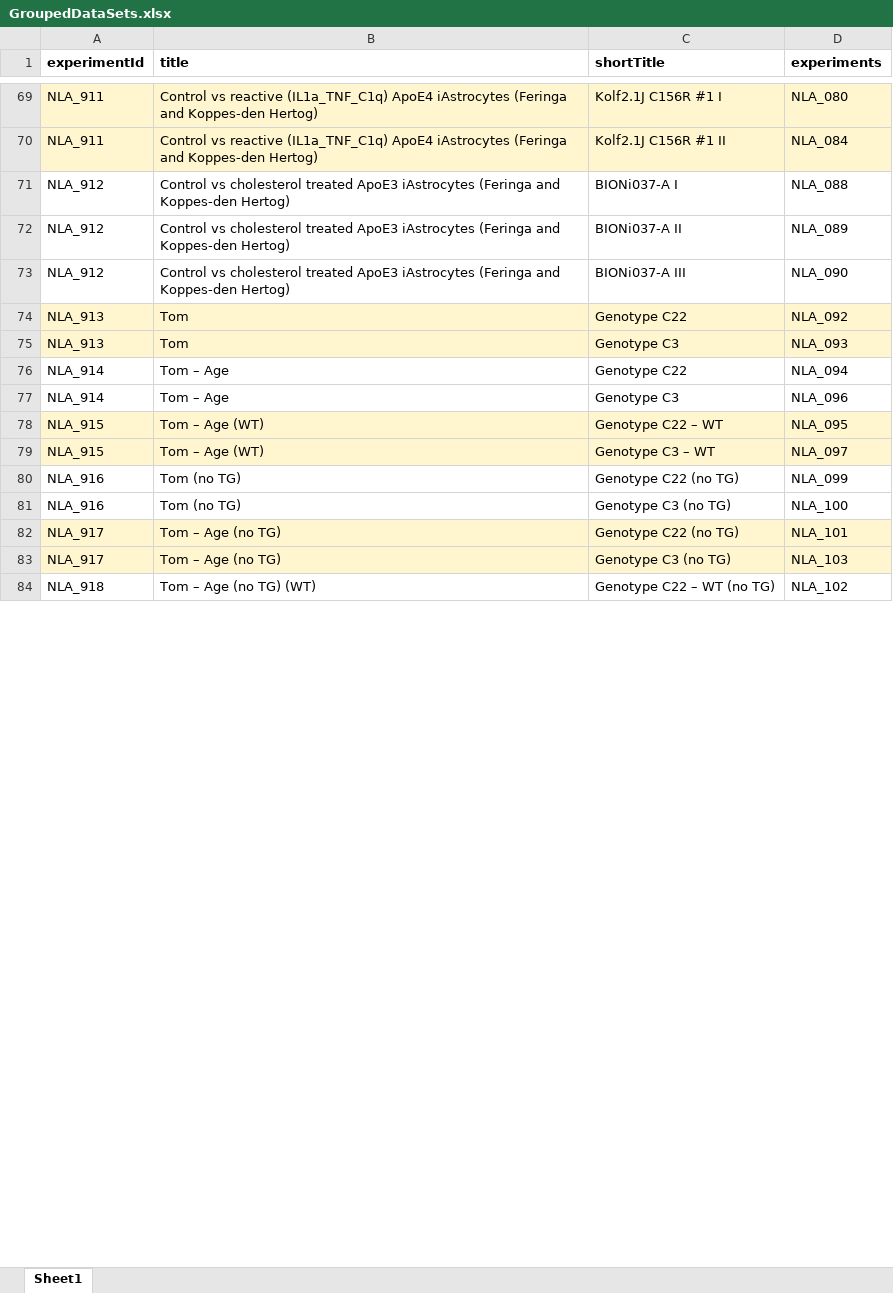
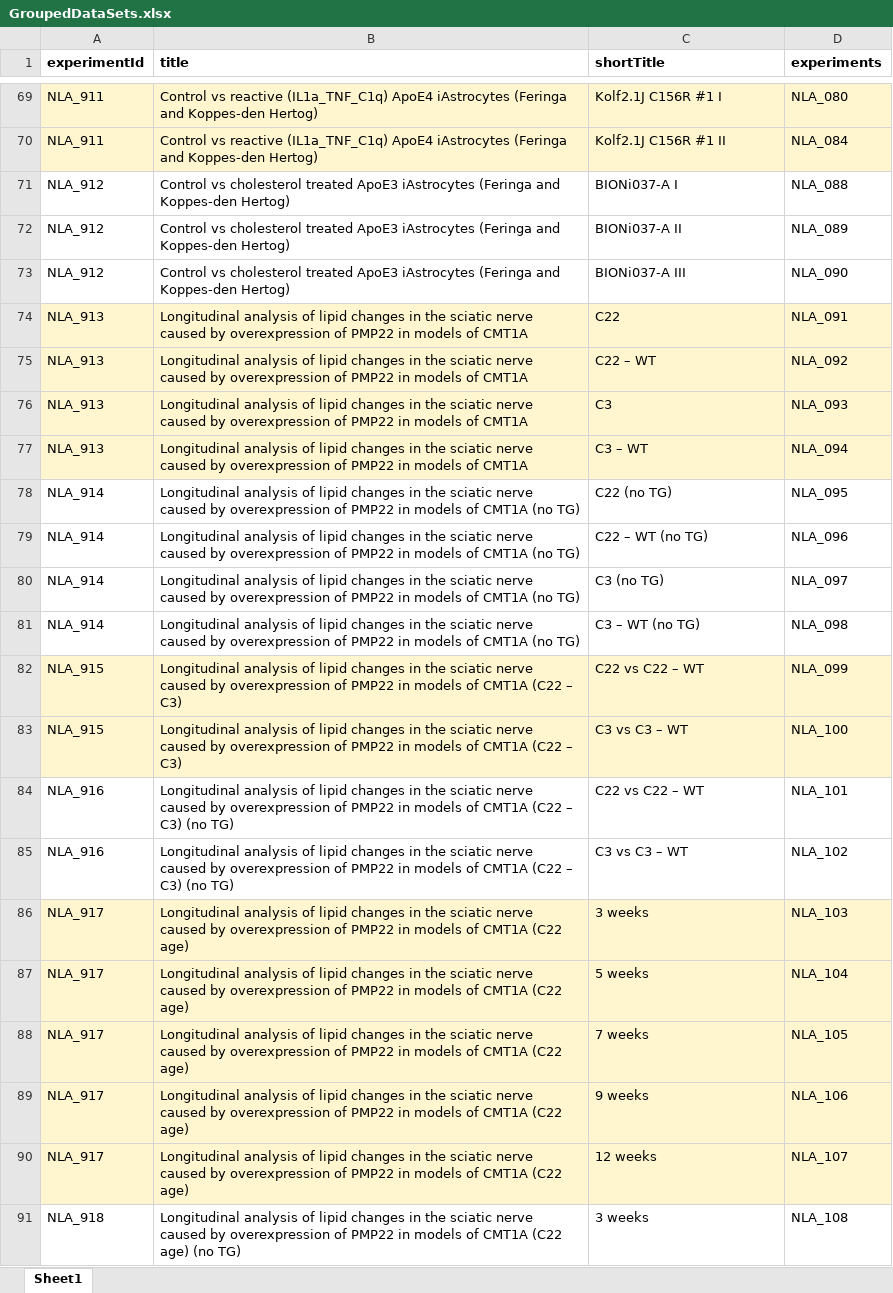
Before and after one commit to CPM-Metabolomics-Lipidomics/soda-light, an Excel workbook: data/Database/GroupedDataSets.xlsx, sheet Sheet1, drawn as a sheet; only a part is shown, gaps mark what is left out; values as stored, in another font and other column widths than the file's, no borders; removed rows and columns are numbered as before the commit, all else as after; the diff covers the shown part only; the diff names each change by its address in the sheet, - before the commit and + after, or states it on an @@ line.

```diff
--- a/data/Database/GroupedDataSets.xlsx (sheet Sheet1)
+++ b/data/Database/GroupedDataSets.xlsx (sheet Sheet1)
+row 74: NLA_913 | Longitudinal analysis of lipid changes in the sciatic nerve caused by overexpression of PMP22 in models of CMT1A | C22 | NLA_091
-B75:B76 (title): Tom
+B75:B76 (title): Longitudinal analysis of lipid changes in the sciatic nerve caused by overexpression of PMP22 in models of CMT1A
-C75 (shortTitle): Genotype C22
+C75 (shortTitle): C22 – WT
-C76 (shortTitle): Genotype C3
+C76 (shortTitle): C3
+row 77: NLA_913 | Longitudinal analysis of lipid changes in the sciatic nerve caused by overexpression of PMP22 in models of CMT1A | C3 – WT | NLA_094
-B78:B79 (title): Tom – Age
+B78:B79 (title): Longitudinal analysis of lipid changes in the sciatic nerve caused by overexpression of PMP22 in models of CMT1A (no TG)
-C78 (shortTitle): Genotype C22
+C78 (shortTitle): C22 (no TG)
-D78 (experiments): NLA_094
+D78 (experiments): NLA_095
-C79 (shortTitle): Genotype C3
+C79 (shortTitle): C22 – WT (no TG)
+row 80: NLA_914 | Longitudinal analysis of lipid changes in the sciatic nerve caused by overexpression of PMP22 in models of CMT1A (no TG) | C3 (no TG) | NLA_097
+row 81: NLA_914 | Longitudinal analysis of lipid changes in the sciatic nerve caused by overexpression of PMP22 in models of CMT1A (no TG) | C3 – WT (no TG) | NLA_098
-B82:B83 (title): Tom – Age (WT)
+B82:B83 (title): Longitudinal analysis of lipid changes in the sciatic nerve caused by overexpression of PMP22 in models of CMT1A (C22 – C3)
-C82 (shortTitle): Genotype C22 – WT
+C82 (shortTitle): C22 vs C22 – WT
-D82 (experiments): NLA_095
+D82 (experiments): NLA_099
-C83 (shortTitle): Genotype C3 – WT
+C83 (shortTitle): C3 vs C3 – WT
-D83 (experiments): NLA_097
+D83 (experiments): NLA_100
-B84:B85 (title): Tom (no TG)
+B84:B85 (title): Longitudinal analysis of lipid changes in the sciatic nerve caused by overexpression of PMP22 in models of CMT1A (C22 – C3) (no TG)
-C84 (shortTitle): Genotype C22 (no TG)
+C84 (shortTitle): C22 vs C22 – WT
-D84 (experiments): NLA_099
+D84 (experiments): NLA_101
-C85 (shortTitle): Genotype C3 (no TG)
+C85 (shortTitle): C3 vs C3 – WT
-D85 (experiments): NLA_100
+D85 (experiments): NLA_102
-row 82: NLA_917 | Tom – Age (no TG) | Genotype C22 (no TG) | NLA_101
-B86 (title): Tom – Age (no TG)
+B86 (title): Longitudinal analysis of lipid changes in the sciatic nerve caused by overexpression of PMP22 in models of CMT1A (C22 age)
-C86 (shortTitle): Genotype C3 (no TG)
+C86 (shortTitle): 3 weeks
+row 87: NLA_917 | Longitudinal analysis of lipid changes in the sciatic nerve caused by overexpression of PMP22 in models of CMT1A (C22 age) | 5 weeks | NLA_104
+row 88: NLA_917 | Longitudinal analysis of lipid changes in the sciatic nerve caused by overexpression of PMP22 in models of CMT1A (C22 age) | 7 weeks | NLA_105
+row 89: NLA_917 | Longitudinal analysis of lipid changes in the sciatic nerve caused by overexpression of PMP22 in models of CMT1A (C22 age) | 9 weeks | NLA_106
+row 90: NLA_917 | Longitudinal analysis of lipid changes in the sciatic nerve caused by overexpression of PMP22 in models of CMT1A (C22 age) | 12 weeks | NLA_107
-B91 (title): Tom – Age (no TG) (WT)
+B91 (title): Longitudinal analysis of lipid changes in the sciatic nerve caused by overexpression of PMP22 in models of CMT1A (C22 age) (no TG)
-C91 (shortTitle): Genotype C22 – WT (no TG)
+C91 (shortTitle): 3 weeks
-D91 (experiments): NLA_102
+D91 (experiments): NLA_108
```
Also changed, not shown: 19 added rows and 3 edited cells elsewhere in this sheet, data/Database/SampleMasterfile.xlsx, 2 other files.
